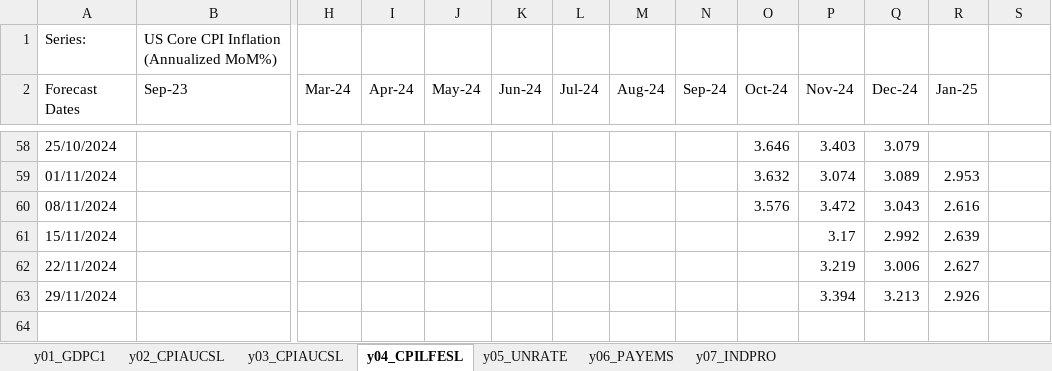
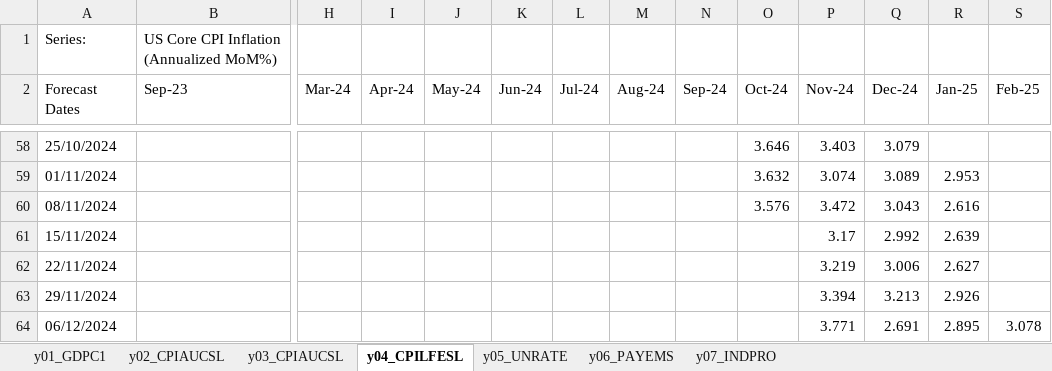
Before and after one commit to ckarag/ckarag.github.com, an Excel workbook: uploads/US_d0.xlsx, sheet y04_CPILFESL, drawn as a sheet; only a part is shown, gaps mark what is left out; values as stored, in another font and other column widths than the file's, no borders; rows hold the shown columns only; the diff names each change by its address in the sheet, - before the commit and + after, or states it on an @@ line.

```diff
--- a/uploads/US_d0.xlsx (sheet y04_CPILFESL)
+++ b/uploads/US_d0.xlsx (sheet y04_CPILFESL)
-S2: (empty)
+S2: Feb-25
+row 64: 06/12/2024 |  |  |  |  |  |  |  |  |  | 3.771 | 2.691 | 2.895 | 3.078
```
Also changed, not shown: sheet y02_CPIAUCSL, sheet y03_CPIAUCSL, sheet y07_INDPRO, sheet y01_GDPC1, sheet y06_PAYEMS, sheet y05_UNRATE, 56 other files.
